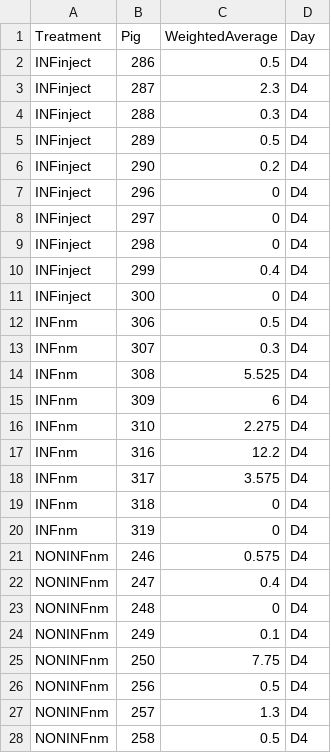
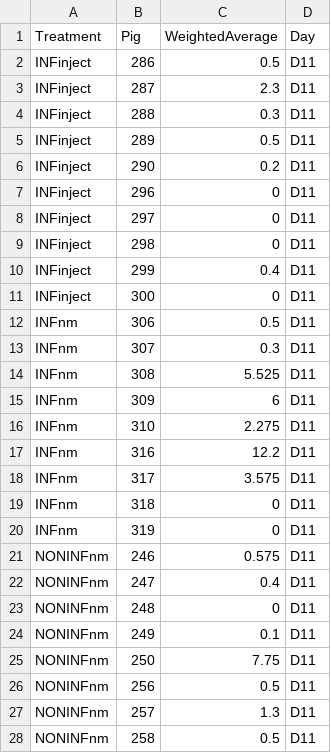
Before and after one commit to k39ajdM2/FS9, a CSV file: data/FS9_LungLesionScores.csv, drawn as a sheet; only a part is shown; the diff covers the shown part only.

```diff
--- a/data/FS9_LungLesionScores.csv
+++ b/data/FS9_LungLesionScores.csv
@@ -1,28 +1,28 @@
 Treatment,Pig,WeightedAverage,Day
-INFinject,286,0.5,D4
-INFinject,287,2.3,D4
-INFinject,288,0.3,D4
-INFinject,289,0.5,D4
-INFinject,290,0.2,D4
-INFinject,296,0,D4
-INFinject,297,0,D4
-INFinject,298,0,D4
-INFinject,299,0.4,D4
-INFinject,300,0,D4
-INFnm,306,0.5,D4
-INFnm,307,0.3,D4
-INFnm,308,5.525,D4
-INFnm,309,6,D4
-INFnm,310,2.275,D4
-INFnm,316,12.2,D4
-INFnm,317,3.575,D4
-INFnm,318,0,D4
-INFnm,319,0,D4
-NONINFnm,246,0.575,D4
-NONINFnm,247,0.4,D4
-NONINFnm,248,0,D4
-NONINFnm,249,0.1,D4
-NONINFnm,250,7.75,D4
-NONINFnm,256,0.5,D4
-NONINFnm,257,1.3,D4
-NONINFnm,258,0.5,D4
+INFinject,286,0.5,D11
+INFinject,287,2.3,D11
+INFinject,288,0.3,D11
+INFinject,289,0.5,D11
+INFinject,290,0.2,D11
+INFinject,296,0,D11
+INFinject,297,0,D11
+INFinject,298,0,D11
+INFinject,299,0.4,D11
+INFinject,300,0,D11
+INFnm,306,0.5,D11
+INFnm,307,0.3,D11
+INFnm,308,5.525,D11
+INFnm,309,6,D11
+INFnm,310,2.275,D11
+INFnm,316,12.2,D11
+INFnm,317,3.575,D11
+INFnm,318,0,D11
+INFnm,319,0,D11
+NONINFnm,246,0.575,D11
+NONINFnm,247,0.4,D11
+NONINFnm,248,0,D11
+NONINFnm,249,0.1,D11
+NONINFnm,250,7.75,D11
+NONINFnm,256,0.5,D11
+NONINFnm,257,1.3,D11
+NONINFnm,258,0.5,D11
```
Also changed, not shown: 52 edited cells elsewhere in this file, data/FS9_Q2_MagnitudeOfChange.csv, data/FS9_metadata.csv, 7 other files.
